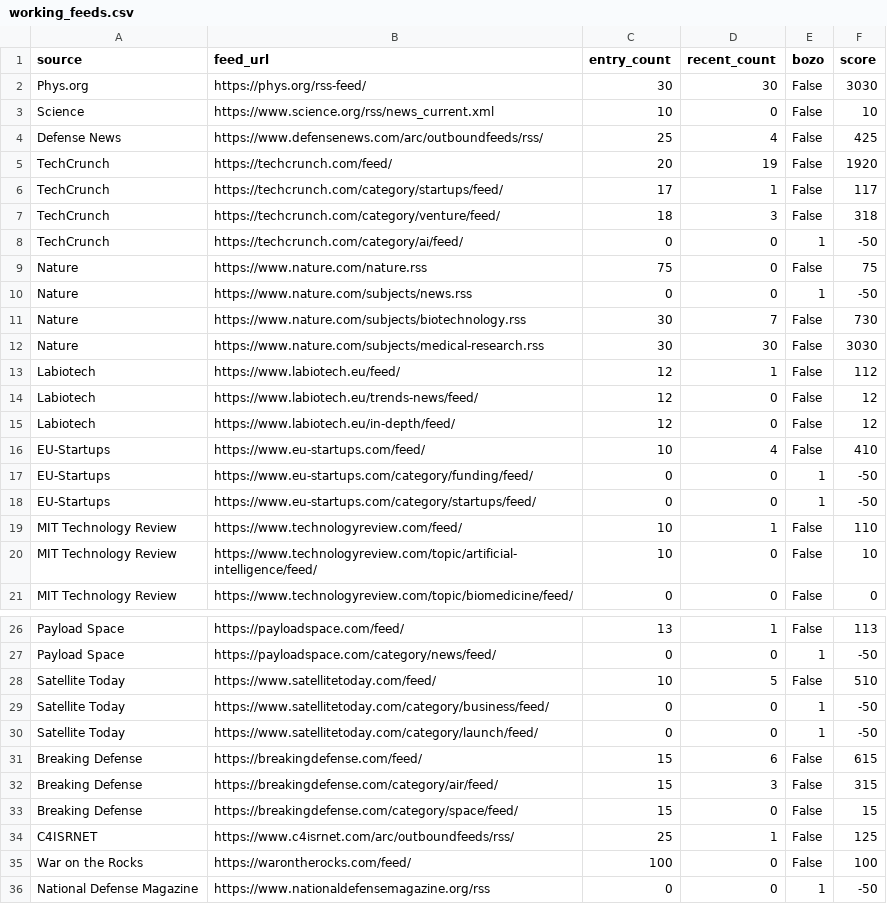
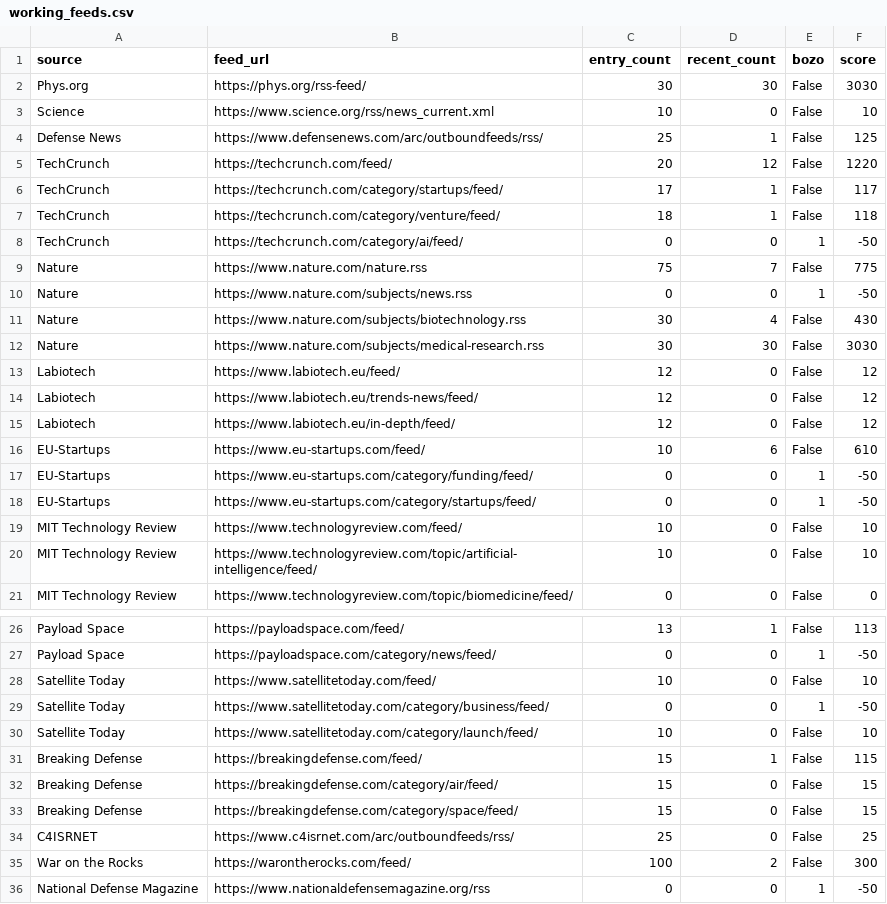
Before and after one commit to petra-rgb/news-dashboard1, a CSV file: daily_output/working_feeds.csv, drawn as a sheet; only a part is shown, gaps mark what is left out.

```diff
--- a/daily_output/working_feeds.csv
+++ b/daily_output/working_feeds.csv
@@ -3,18 +3,18 @@ Phys.org,https://phys.org/rss-feed/,30,30,False,3030
 Science,https://www.science.org/rss/news_current.xml,10,0,False,10
-Defense News,https://www.defensenews.com/arc/outboundfeeds/rss/,25,4,False,425
-TechCrunch,https://techcrunch.com/feed/,20,19,False,1920
+Defense News,https://www.defensenews.com/arc/outboundfeeds/rss/,25,1,False,125
+TechCrunch,https://techcrunch.com/feed/,20,12,False,1220
 TechCrunch,https://techcrunch.com/category/startups/feed/,17,1,False,117
-TechCrunch,https://techcrunch.com/category/venture/feed/,18,3,False,318
+TechCrunch,https://techcrunch.com/category/venture/feed/,18,1,False,118
 TechCrunch,https://techcrunch.com/category/ai/feed/,0,0,1,-50
-Nature,https://www.nature.com/nature.rss,75,0,False,75
+Nature,https://www.nature.com/nature.rss,75,7,False,775
 Nature,https://www.nature.com/subjects/news.rss,0,0,1,-50
-Nature,https://www.nature.com/subjects/biotechnology.rss,30,7,False,730
+Nature,https://www.nature.com/subjects/biotechnology.rss,30,4,False,430
 Nature,https://www.nature.com/subjects/medical-research.rss,30,30,False,3030
-Labiotech,https://www.labiotech.eu/feed/,12,1,False,112
+Labiotech,https://www.labiotech.eu/feed/,12,0,False,12
 Labiotech,https://www.labiotech.eu/trends-news/feed/,12,0,False,12
 Labiotech,https://www.labiotech.eu/in-depth/feed/,12,0,False,12
-EU-Startups,https://www.eu-startups.com/feed/,10,4,False,410
+EU-Startups,https://www.eu-startups.com/feed/,10,6,False,610
 EU-Startups,https://www.eu-startups.com/category/funding/feed/,0,0,1,-50
 EU-Startups,https://www.eu-startups.com/category/startups/feed/,0,0,1,-50
-MIT Technology Review,https://www.technologyreview.com/feed/,10,1,False,110
+MIT Technology Review,https://www.technologyreview.com/feed/,10,0,False,10
 MIT Technology Review,https://www.technologyreview.com/topic/artificial-intelligence/feed/,10,0,False,10
@@ -27,10 +27,10 @@ Payload Space,https://payloadspace.com/feed/,13,1,False,113
 Payload Space,https://payloadspace.com/category/news/feed/,0,0,1,-50
-Satellite Today,https://www.satellitetoday.com/feed/,10,5,False,510
+Satellite Today,https://www.satellitetoday.com/feed/,10,0,False,10
 Satellite Today,https://www.satellitetoday.com/category/business/feed/,0,0,1,-50
-Satellite Today,https://www.satellitetoday.com/category/launch/feed/,0,0,1,-50
-Breaking Defense,https://breakingdefense.com/feed/,15,6,False,615
-Breaking Defense,https://breakingdefense.com/category/air/feed/,15,3,False,315
+Satellite Today,https://www.satellitetoday.com/category/launch/feed/,10,0,False,10
+Breaking Defense,https://breakingdefense.com/feed/,15,1,False,115
+Breaking Defense,https://breakingdefense.com/category/air/feed/,15,0,False,15
 Breaking Defense,https://breakingdefense.com/category/space/feed/,15,0,False,15
-C4ISRNET,https://www.c4isrnet.com/arc/outboundfeeds/rss/,25,1,False,125
-War on the Rocks,https://warontherocks.com/feed/,100,0,False,100
+C4ISRNET,https://www.c4isrnet.com/arc/outboundfeeds/rss/,25,0,False,25
+War on the Rocks,https://warontherocks.com/feed/,100,2,False,300
 National Defense Magazine,https://www.nationaldefensemagazine.org/rss,0,0,1,-50
```
Also changed, not shown: 3 other files.
